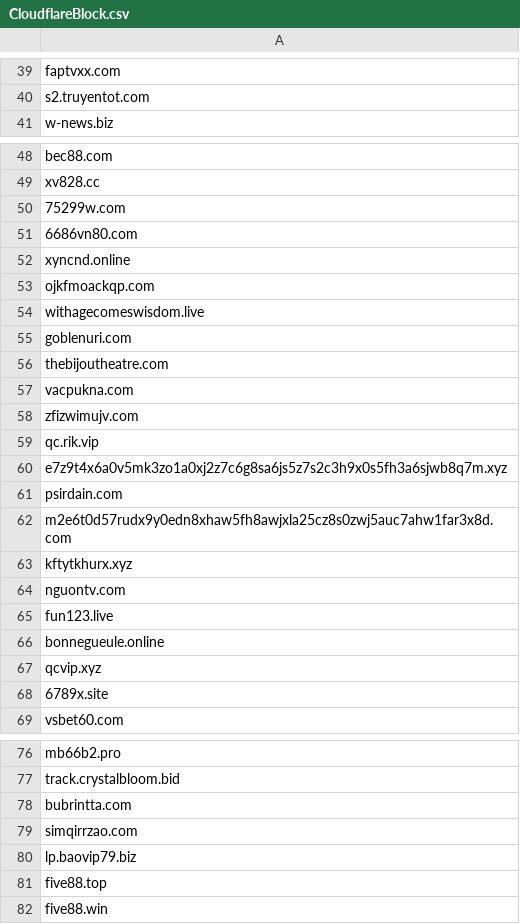
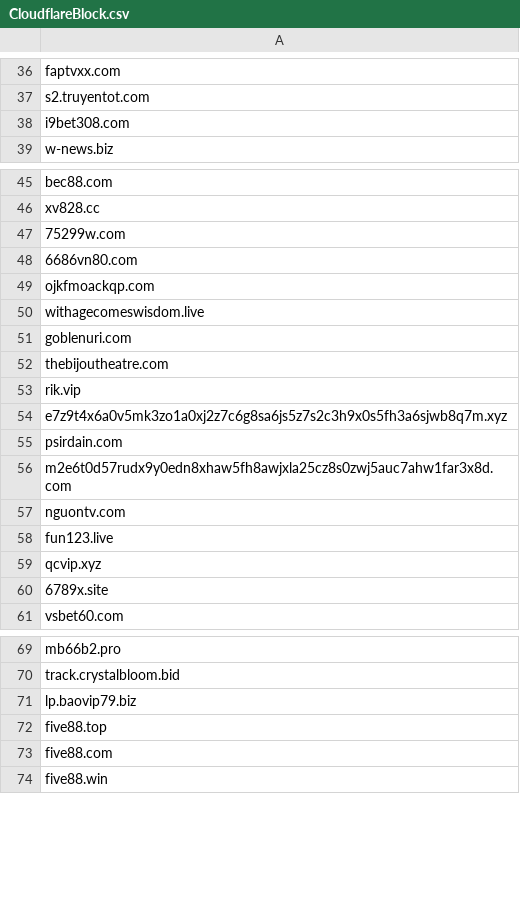
Before and after one commit to DiAn-city/DNSLists, a CSV file: CloudflareBlock.csv, drawn as a sheet; only a part is shown, gaps mark what is left out; the diff covers the shown part only.

```diff
--- a/CloudflareBlock.csv
+++ b/CloudflareBlock.csv
@@ -40,2 +37,3 @@ faptvxx.com
 s2.truyentot.com
+i9bet308.com
 w-news.biz
@@ -51,3 +48,2 @@ xv828.cc
 6686vn80.com
-xyncnd.online
 ojkfmoackqp.com
@@ -56,5 +52,3 @@ goblenuri.com
 thebijoutheatre.com
-vacpukna.com
-zfizwimujv.com
-qc.rik.vip
+rik.vip
 e7z9t4x6a0v5mk3zo1a0xj2z7c6g8sa6js5z7s2c3h9x0s5fh3a6sjwb8q7m.xyz
@@ -62,6 +56,4 @@ psirdain.com
 m2e6t0d57rudx9y0edn8xhaw5fh8awjxla25cz8s0zwj5auc7ahw1far3x8d.com
-kftytkhurx.xyz
 nguontv.com
 fun123.live
-bonnegueule.online
 qcvip.xyz
@@ -77,6 +70,5 @@ mb66b2.pro
 track.crystalbloom.bid
-bubrintta.com
-simqirrzao.com
 lp.baovip79.biz
 five88.top
+five88.com
 five88.win
```
Also changed, not shown: 4 added rows, 36 removed rows and 4 edited cells elsewhere in this file.
